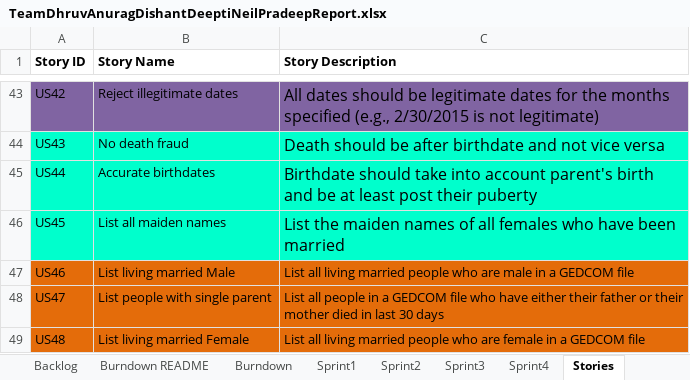
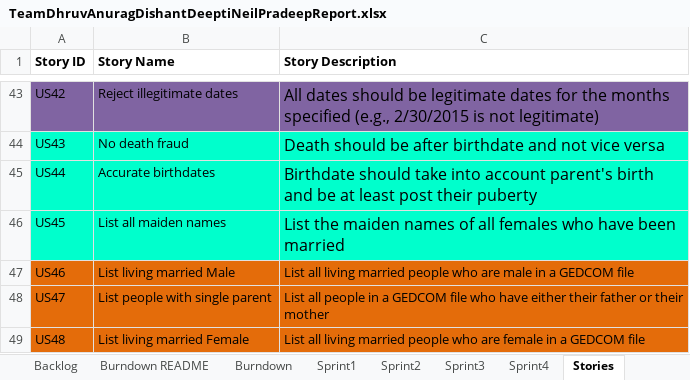
Before and after one commit to DishantNaik/CS_555_Project, an Excel workbook: TeamDhruvAnuragDishantDeeptiNeilPradeepReport.xlsx, sheet Stories, drawn as a sheet; only a part is shown, gaps mark what is left out; values as stored, in another font and other column widths than the file's, no borders; the diff names each change by its address in the sheet, - before the commit and + after, or states it on an @@ line.

```diff
--- a/TeamDhruvAnuragDishantDeeptiNeilPradeepReport.xlsx (sheet Stories)
+++ b/TeamDhruvAnuragDishantDeeptiNeilPradeepReport.xlsx (sheet Stories)
-C48 (Story Description): …their mother died in last 30 days
+C48 (Story Description): …their mother
```
Also changed, not shown: sheet Sprint2, sheet Backlog, charts or pictures, 1 other file.
